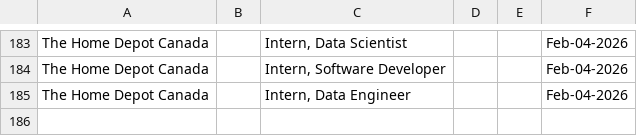
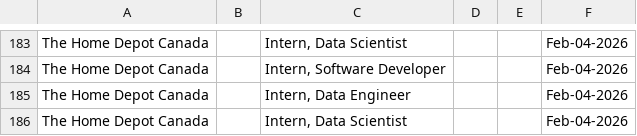
Before and after one commit to Ctrl-Sky/automated-groq-job-application, a CSV file: outputs/jobs_applied_to.csv, drawn as a sheet; only a part is shown, gaps mark what is left out; the diff names each change by its address in the sheet, - before the commit and + after, or states it on an @@ line.

```diff
--- a/outputs/jobs_applied_to.csv
+++ b/outputs/jobs_applied_to.csv
+row 186: The Home Depot Canada |  | Intern, Data Scientist |  |  | Feb-04-2026
```
Also changed, not shown: 8 other files.
